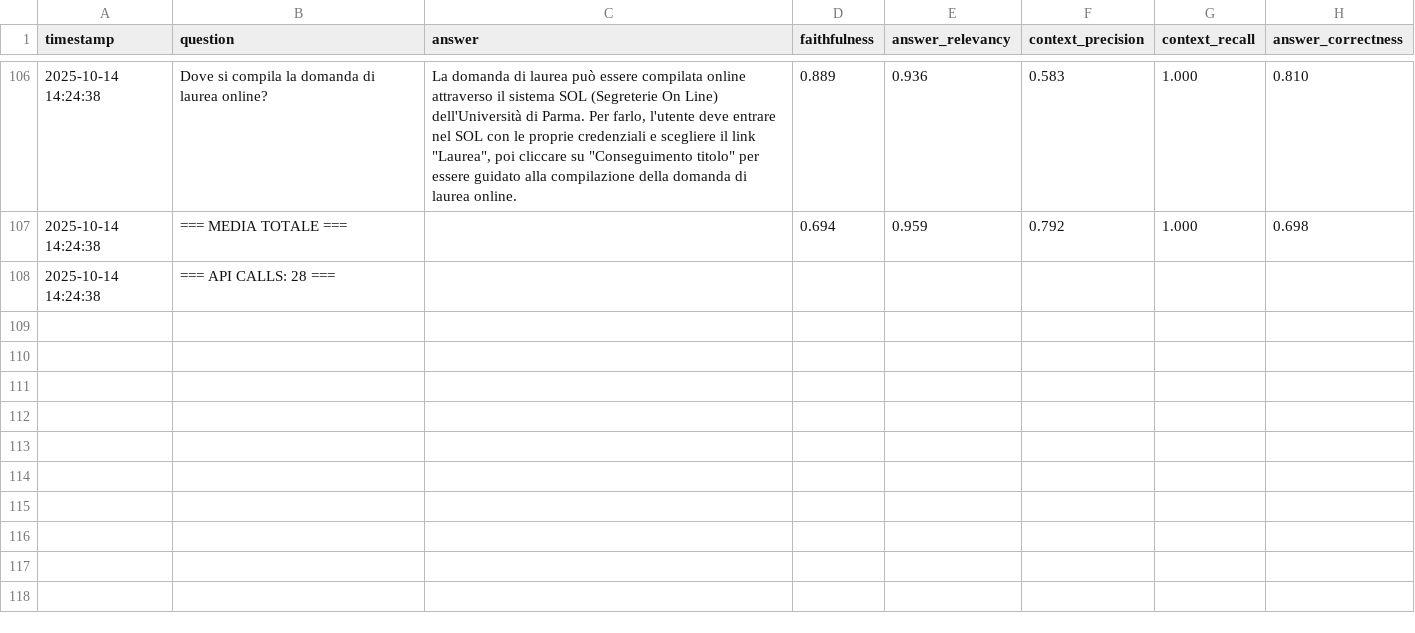
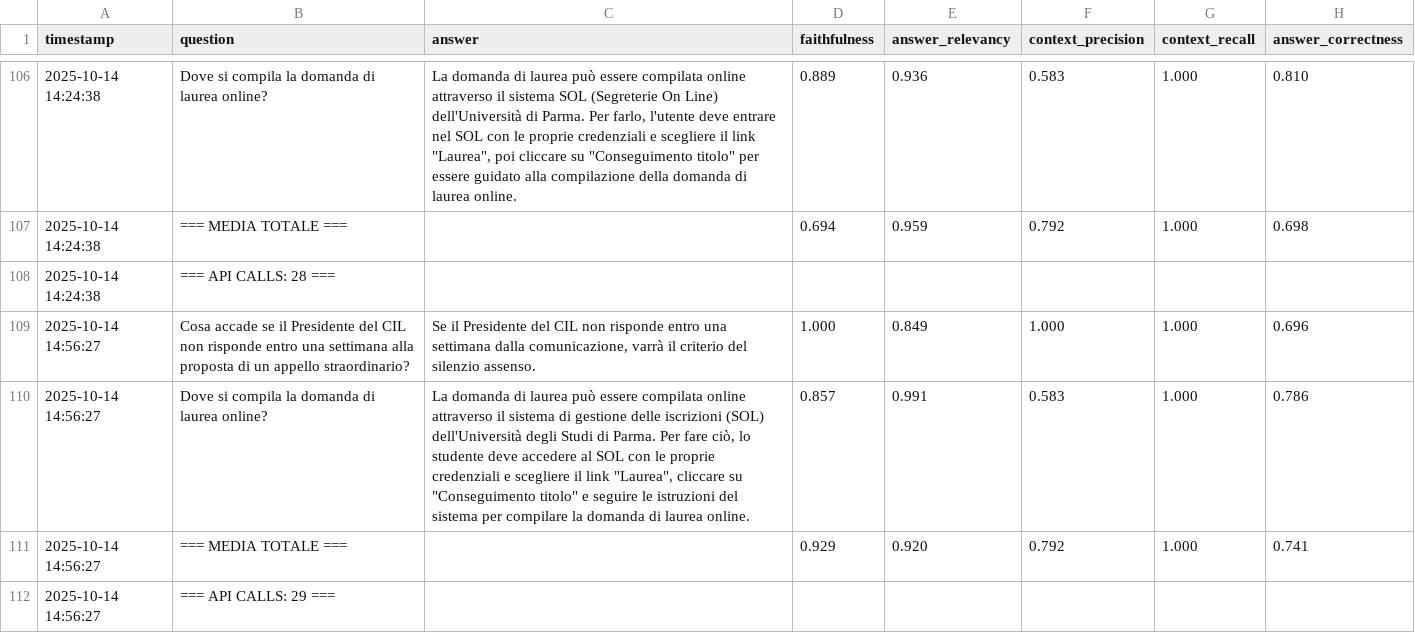
Before and after one commit to mariotti-michele/agentic-ai-unipg, a CSV file: agents/evaluations/v1/ragas_results.csv, drawn as a sheet; only a part is shown, gaps mark what is left out; the diff names each change by its address in the sheet, - before the commit and + after, or states it on an @@ line.

```diff
--- a/agents/evaluations/v1/ragas_results.csv
+++ b/agents/evaluations/v1/ragas_results.csv
+row 109: 2025-10-14 14:56:27 | Cosa accade se il Presidente del CIL non risponde entro una settimana alla proposta di un appello straordinario? | Se il Presidente del CIL non risponde entro una settimana dalla comunicazione, varrà il criterio del silenzio assenso. | 1.000 | 0.849 | 1.000 | 1.000 | 0.696
+row 110: 2025-10-14 14:56:27 | Dove si compila la domanda di laurea online? | La domanda di laurea può essere compilata online attraverso il sistema di gestione delle iscrizioni (SOL) dell'Università degli Studi di Parma. Per fare ciò, lo studente deve accedere al SOL con le proprie credenziali e scegliere il link "Laurea", cliccare su "Conseguimento titolo" e seguire le istruzioni del sistema per compilare la domanda di laurea online. | 0.857 | 0.991 | 0.583 | 1.000 | 0.786
+row 111: 2025-10-14 14:56:27 | === MEDIA TOTALE === |  | 0.929 | 0.920 | 0.792 | 1.000 | 0.741
+row 112: 2025-10-14 14:56:27 | === API CALLS: 29 ===
```
Also changed, not shown: 2 other files.
